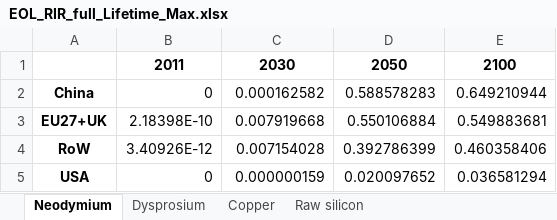
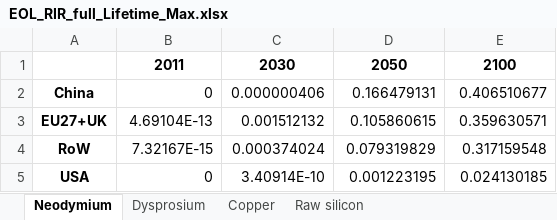
Before and after one commit to fcalabroni/GreenTechs, an Excel workbook: Results/Sensitivity/EOL-RIR/Lifetime/EOL_RIR_full_Lifetime_Max.xlsx, sheet Neodymium, drawn as a sheet; values as stored, in another font and other column widths than the file's, no borders; the diff names each change by its address in the sheet, - before the commit and + after, or states it on an @@ line.

```diff
--- a/Results/Sensitivity/EOL-RIR/Lifetime/EOL_RIR_full_Lifetime_Max.xlsx (sheet Neodymium)
+++ b/Results/Sensitivity/EOL-RIR/Lifetime/EOL_RIR_full_Lifetime_Max.xlsx (sheet Neodymium)
-C2: 0.000162582
+C2: 0.000000406
-D2: 0.588578283
+D2: 0.166479131
-E2: 0.649210944
+E2: 0.406510677
-B3: 2.18398E-10
+B3: 4.69104E-13
-C3: 0.007919668
+C3: 0.001512132
-D3: 0.550106884
+D3: 0.105860615
-E3: 0.549883681
+E3: 0.359630571
-B4: 3.40926E-12
+B4: 7.32167E-15
-C4: 0.007154028
+C4: 0.000374024
-D4: 0.392786399
+D4: 0.079319829
-E4: 0.460358406
+E4: 0.317159548
-C5: 0.000000159
+C5: 3.40914E-10
-D5: 0.020097652
+D5: 0.001223195
-E5: 0.036581294
+E5: 0.024130185
```
Also changed, not shown: sheet Copper, sheet Raw silicon, sheet Dysprosium, Results/Sensitivity/EOL-RIR/Lifetime/EOL_RIR_hist_Lifetime_Max.xlsx, Results/Sensitivity/EOL-RIR/Lifetime/EOL_RIR_hist_Lifetime_Min.xlsx, 16 other files.
